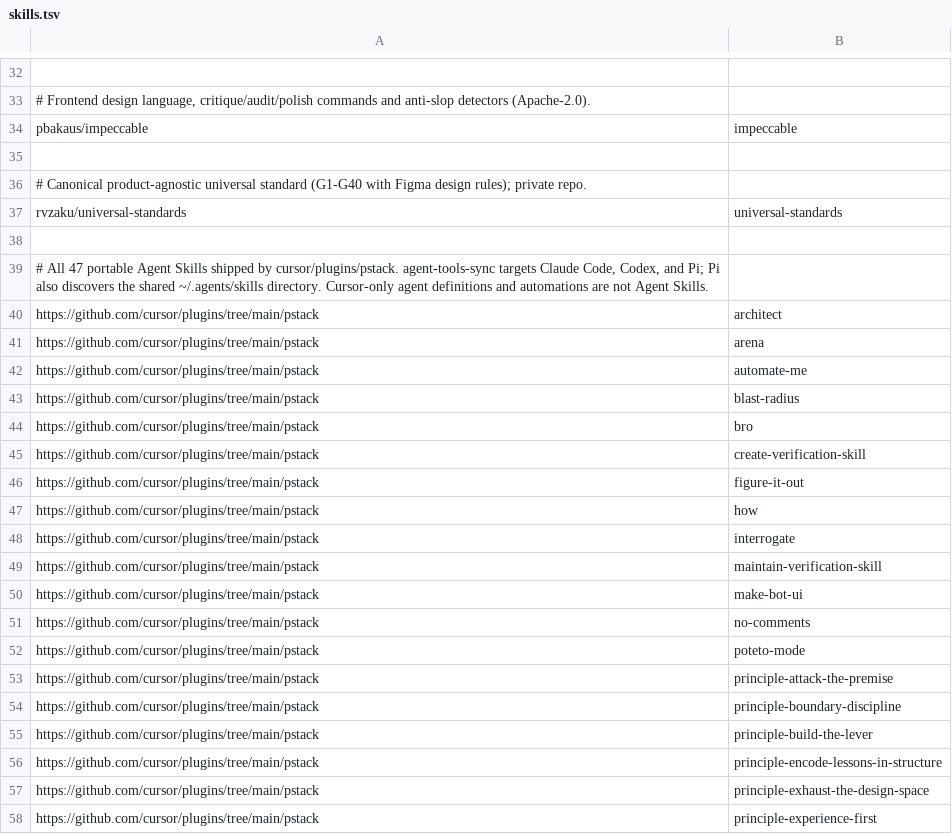
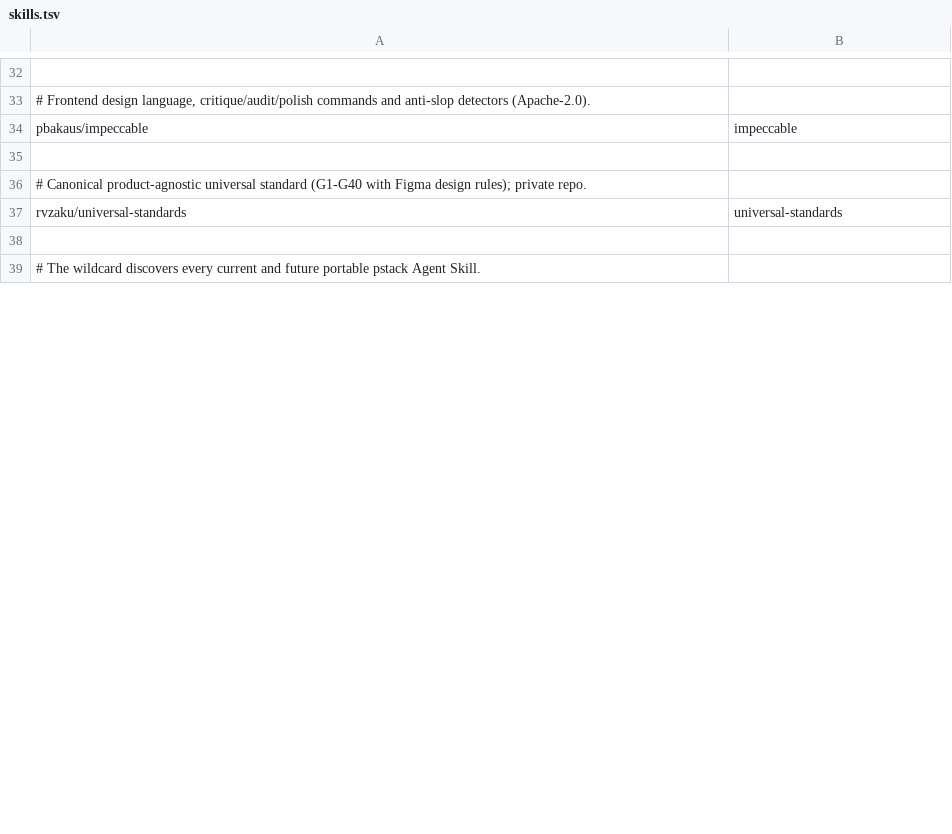
Before and after one commit to rvzaku/dotfiles, a TSV file: home/.config/agent-tools/skills.tsv, drawn as a sheet; only a part is shown, gaps mark what is left out; the diff covers the shown part only.

Commit message:
feat(agent-tools): refresh pstack skill sources

```diff
--- a/home/.config/agent-tools/skills.tsv
+++ b/home/.config/agent-tools/skills.tsv
@@ -38,21 +38,2 @@ rvzaku/universal-standards	universal-standards
 
-# All 47 portable Agent Skills shipped by cursor/plugins/pstack. agent-tools-sync targets Claude Code, Codex, and Pi; Pi also discovers the shared ~/.agents/skills directory. Cursor-only agent definitions and automations are not Agent Skills.
-https://github.com/cursor/plugins/tree/main/pstack	architect
-https://github.com/cursor/plugins/tree/main/pstack	arena
-https://github.com/cursor/plugins/tree/main/pstack	automate-me
-https://github.com/cursor/plugins/tree/main/pstack	blast-radius
-https://github.com/cursor/plugins/tree/main/pstack	bro
-https://github.com/cursor/plugins/tree/main/pstack	create-verification-skill
-https://github.com/cursor/plugins/tree/main/pstack	figure-it-out
-https://github.com/cursor/plugins/tree/main/pstack	how
-https://github.com/cursor/plugins/tree/main/pstack	interrogate
-https://github.com/cursor/plugins/tree/main/pstack	maintain-verification-skill
-https://github.com/cursor/plugins/tree/main/pstack	make-bot-ui
-https://github.com/cursor/plugins/tree/main/pstack	no-comments
-https://github.com/cursor/plugins/tree/main/pstack	poteto-mode
-https://github.com/cursor/plugins/tree/main/pstack	principle-attack-the-premise
-https://github.com/cursor/plugins/tree/main/pstack	principle-boundary-discipline
-https://github.com/cursor/plugins/tree/main/pstack	principle-build-the-lever
-https://github.com/cursor/plugins/tree/main/pstack	principle-encode-lessons-in-structure
-https://github.com/cursor/plugins/tree/main/pstack	principle-exhaust-the-design-space
-https://github.com/cursor/plugins/tree/main/pstack	principle-experience-first
+# The wildcard discovers every current and future portable pstack Agent Skill.
```
Also changed, not shown: 6 added rows, 26 removed rows and 3 edited cells elsewhere in this file, 15 other files.
